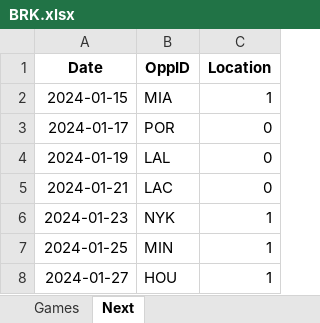
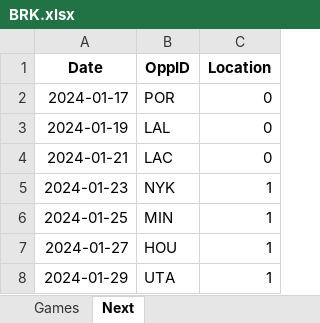
Before and after one commit to marioutiel/TFG, an Excel workbook: data/CurrentSeason/BRK.xlsx, sheet Next, drawn as a sheet; only a part is shown; the shorter side is filled out with more unchanged rows; values as stored, in another font and other column widths than the file's, no borders; the diff names each change by its address in the sheet, - before the commit and + after, or states it on an @@ line.

```diff
--- a/data/CurrentSeason/BRK.xlsx (sheet Next)
+++ b/data/CurrentSeason/BRK.xlsx (sheet Next)
-row 2: 2024-01-15 | MIA | 1
```
Also changed, not shown: sheet Games, data/CurrentSeason/DET.xlsx, data/CurrentSeason/HOU.xlsx, 28 other files.
